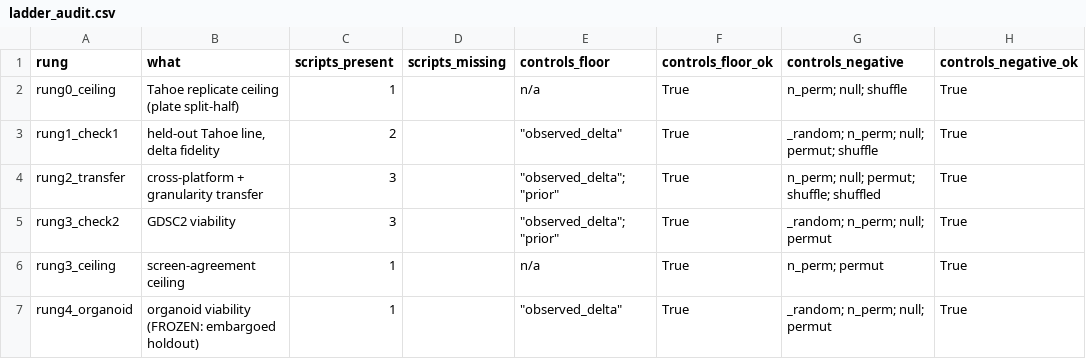
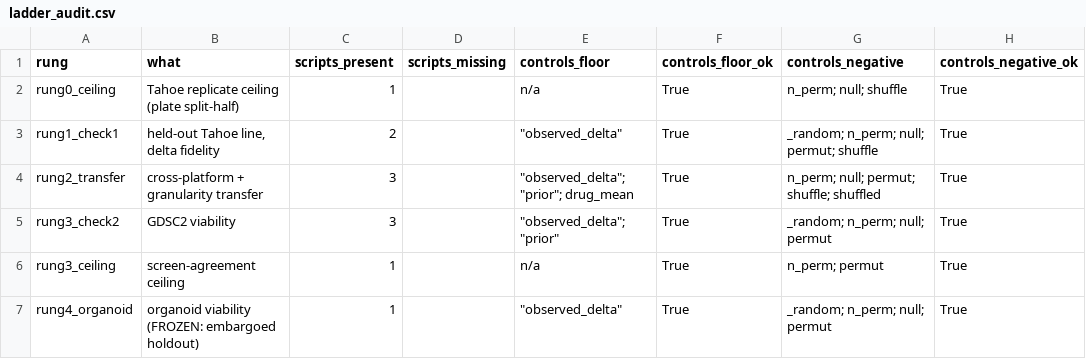
Before and after one commit to lagillenwater/fm-pdo-evaluator, a CSV file: docs/results/ladder_audit.csv, drawn as a sheet; only a part is shown; the diff names each change by its address in the sheet, - before the commit and + after, or states it on an @@ line.

```diff
--- a/docs/results/ladder_audit.csv
+++ b/docs/results/ladder_audit.csv
-E4 (controls_floor): "observed_delta"; "prior"
+E4 (controls_floor): "observed_delta"; "prior"; drug_mean
```
Also changed, not shown: docs/results/promoted_provenance.csv, 8 other files.
